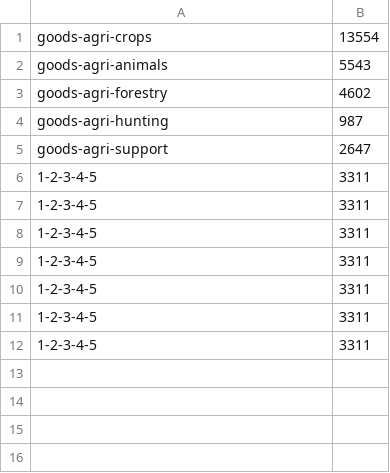
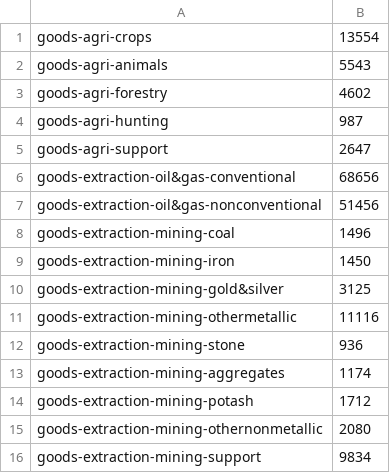
Before and after one commit to DanielKM/Sunburst-Chart, a CSV file: example.csv, drawn as a sheet; removed rows and columns are numbered as before the commit, all else as after; the diff names each change by its address in the sheet, - before the commit and + after, or states it on an @@ line.

Commit message:
added mining/oil&gas

```diff
--- a/example.csv
+++ b/example.csv
-row 6: 1-2-3-4-5 | 3311
-row 7: 1-2-3-4-5 | 3311
-row 8: 1-2-3-4-5 | 3311
-row 9: 1-2-3-4-5 | 3311
-row 10: 1-2-3-4-5 | 3311
-row 11: 1-2-3-4-5 | 3311
-row 12: 1-2-3-4-5 | 3311
+row 6: goods-extraction-oil&gas-conventional | 68656
+row 7: goods-extraction-oil&gas-nonconventional | 51456
+row 8: goods-extraction-mining-coal | 1496
+row 9: goods-extraction-mining-iron | 1450
+row 10: goods-extraction-mining-gold&silver | 3125
+row 11: goods-extraction-mining-othermetallic | 11116
+row 12: goods-extraction-mining-stone | 936
+row 13: goods-extraction-mining-aggregates | 1174
+row 14: goods-extraction-mining-potash | 1712
+row 15: goods-extraction-mining-othernonmetallic | 2080
+row 16: goods-extraction-mining-support | 9834
```
Also changed, not shown: 2 other files.
